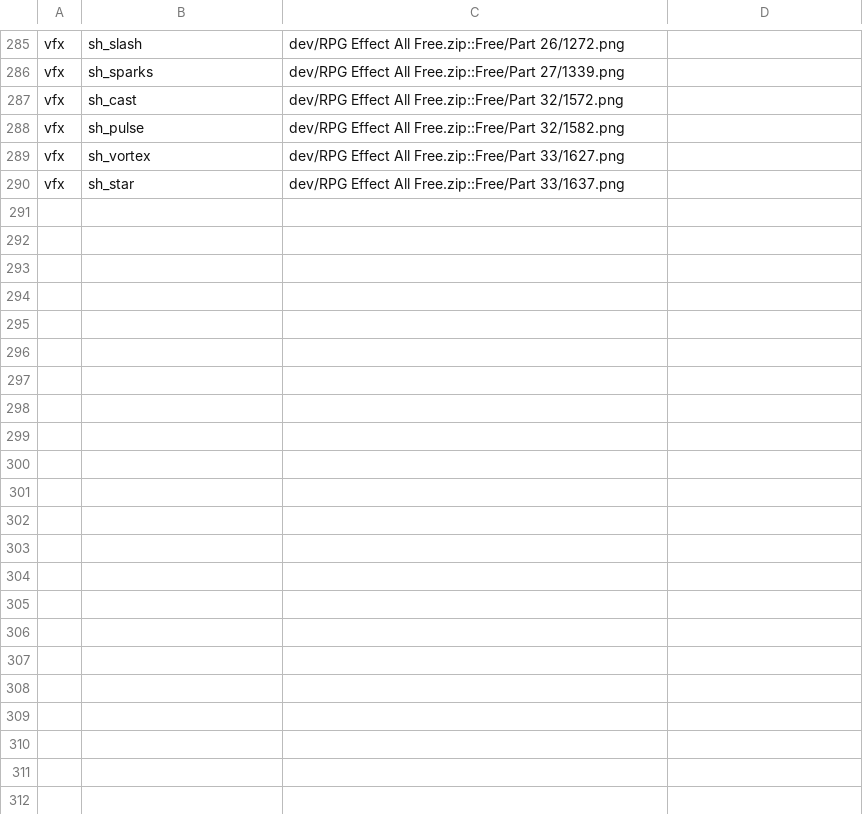
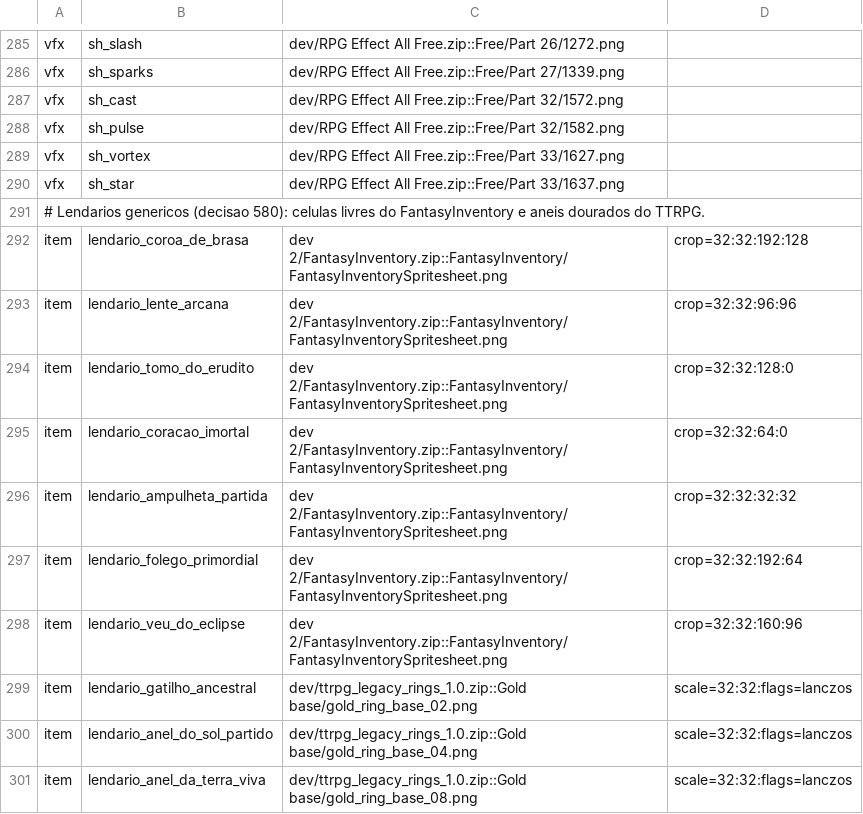
Before and after one commit to matheus013/torre-das-cem-marcas, a TSV file: tools/art/third_party_assets.tsv, drawn as a sheet; only a part is shown, gaps mark what is left out; the diff names each change by its address in the sheet, - before the commit and + after, or states it on an @@ line.

```diff
--- a/tools/art/third_party_assets.tsv
+++ b/tools/art/third_party_assets.tsv
+row 291: # Lendarios genericos (decisao 580): celulas livres do FantasyInventory e aneis dourados do TTRPG.
+row 292: item | lendario_coroa_de_brasa | dev 2/FantasyInventory.zip::FantasyInventory/FantasyInventorySpritesheet.png | crop=32:32:192:128
+row 293: item | lendario_lente_arcana | dev 2/FantasyInventory.zip::FantasyInventory/FantasyInventorySpritesheet.png | crop=32:32:96:96
+row 294: item | lendario_tomo_do_erudito | dev 2/FantasyInventory.zip::FantasyInventory/FantasyInventorySpritesheet.png | crop=32:32:128:0
+row 295: item | lendario_coracao_imortal | dev 2/FantasyInventory.zip::FantasyInventory/FantasyInventorySpritesheet.png | crop=32:32:64:0
+row 296: item | lendario_ampulheta_partida | dev 2/FantasyInventory.zip::FantasyInventory/FantasyInventorySpritesheet.png | crop=32:32:32:32
+row 297: item | lendario_folego_primordial | dev 2/FantasyInventory.zip::FantasyInventory/FantasyInventorySpritesheet.png | crop=32:32:192:64
+row 298: item | lendario_veu_do_eclipse | dev 2/FantasyInventory.zip::FantasyInventory/FantasyInventorySpritesheet.png | crop=32:32:160:96
+row 299: item | lendario_gatilho_ancestral | dev/ttrpg_legacy_rings_1.0.zip::Gold base/gold_ring_base_02.png | scale=32:32:flags=lanczos
+row 300: item | lendario_anel_do_sol_partido | dev/ttrpg_legacy_rings_1.0.zip::Gold base/gold_ring_base_04.png | scale=32:32:flags=lanczos
+row 301: item | lendario_anel_da_terra_viva | dev/ttrpg_legacy_rings_1.0.zip::Gold base/gold_ring_base_08.png | scale=32:32:flags=lanczos
```
Also changed, not shown: 42 other files.
